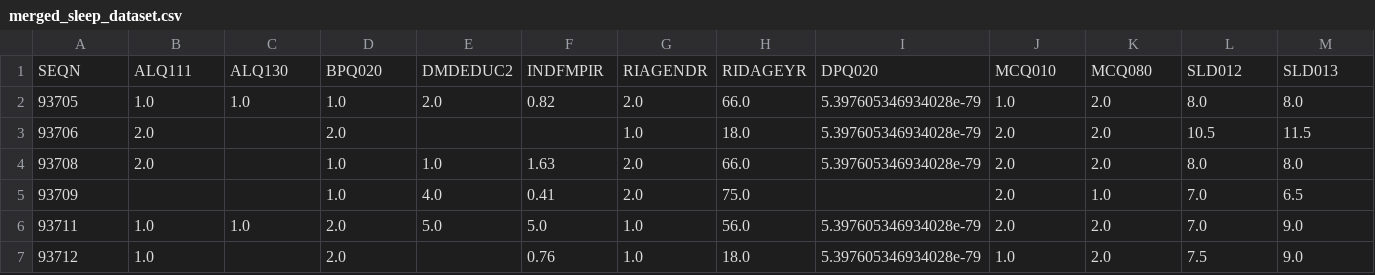
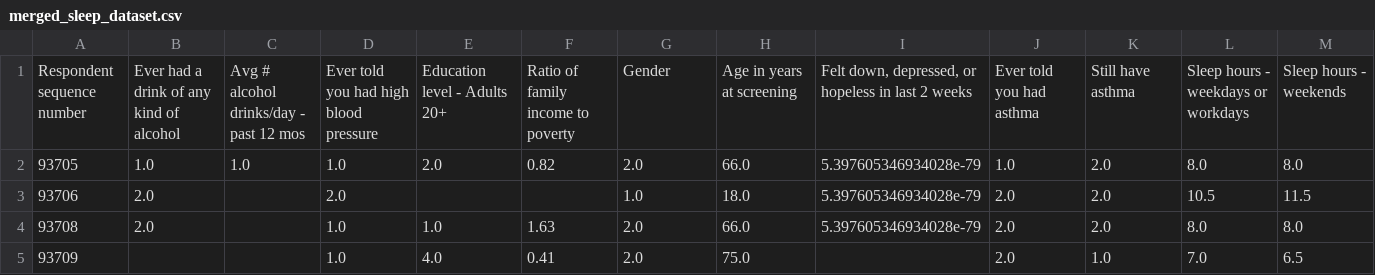
Before and after one commit to raghuram2404131-crypto/sleep_pattern_analysis, a CSV file: merged_sleep_dataset.csv, drawn as a sheet; only a part is shown; the shorter side is filled out with more unchanged rows; removed rows and columns are numbered as before the commit, all else as after; rows hold the shown columns only; the diff names each change by its address in the sheet, - before the commit and + after, or states it on an @@ line.

Commit message:
Add files via upload

```diff
--- a/merged_sleep_dataset.csv
+++ b/merged_sleep_dataset.csv
-row 1: SEQN | ALQ111 | ALQ130 | BPQ020 | DMDEDUC2 | INDFMPIR | RIAGENDR | RIDAGEYR | DPQ020 | MCQ010 | MCQ080 | SLD012 | SLD013
+row 1: Respondent sequence number | Ever had a drink of any kind of alcohol | Avg # alcohol drinks/day - past 12 mos | Ever told you had high blood pressure | Education level - Adults 20+ | Ratio of family income to poverty | Gender | Age in years at screening | Felt down, depressed, or hopeless in last 2 weeks | Ever told you had asthma | Still have asthma | Sleep hours - weekdays or workdays | Sleep hours - weekends
```
